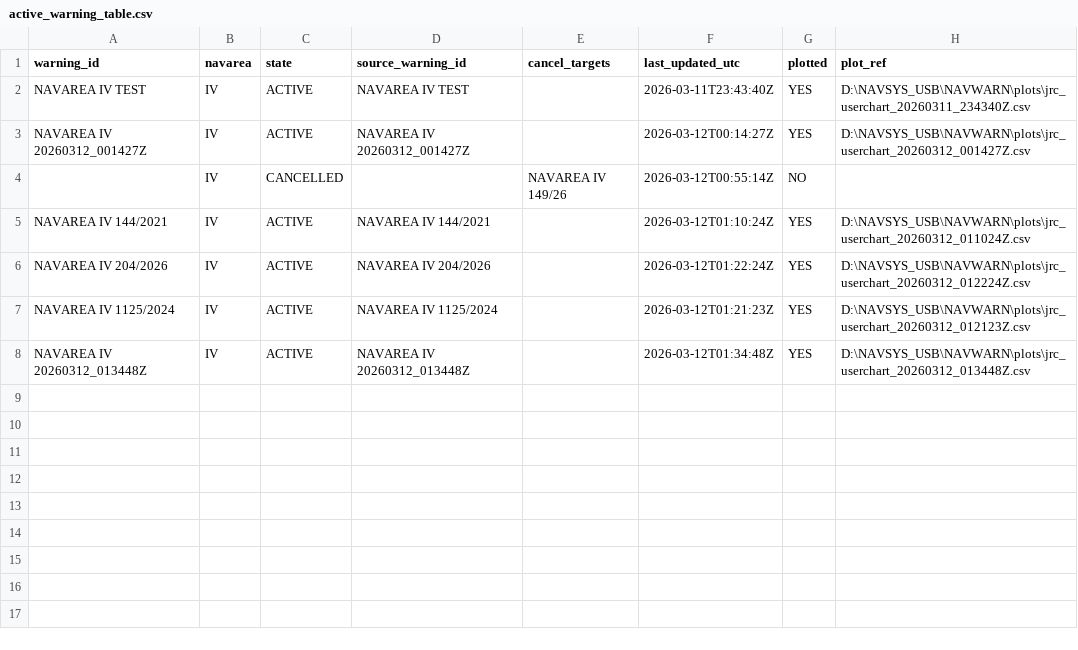
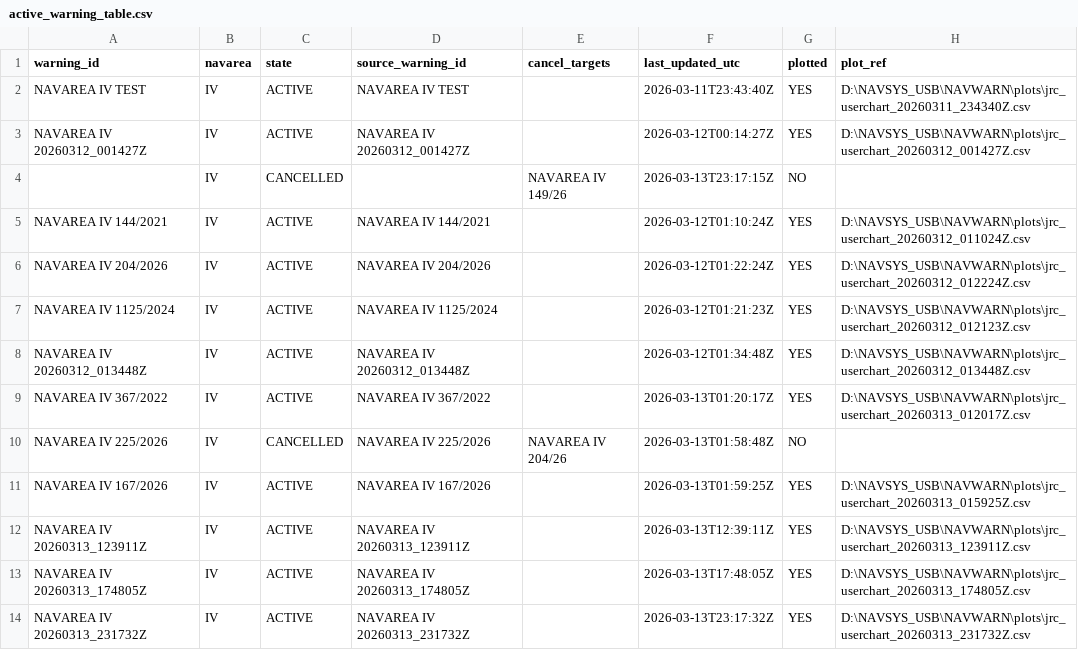
Before and after one commit to ProcyonDynamic/NAVSYS_MINI, a CSV file: NAVWARN/active_warning_table.csv, drawn as a sheet.

```diff
--- a/NAVWARN/active_warning_table.csv
+++ b/NAVWARN/active_warning_table.csv
@@ -3,3 +3,3 @@ NAVAREA IV TEST,IV,ACTIVE,NAVAREA IV TEST,,2026-03-11T23:43:40Z,YES,D:\NAVSYS_US
 NAVAREA IV 20260312_001427Z,IV,ACTIVE,NAVAREA IV 20260312_001427Z,,2026-03-12T00:14:27Z,YES,D:\NAVSYS_USB\NAVWARN\plots\jrc_userchart_20260312_001427Z.csv
-,IV,CANCELLED,,NAVAREA IV 149/26,2026-03-12T00:55:14Z,NO,
+,IV,CANCELLED,,NAVAREA IV 149/26,2026-03-13T23:17:15Z,NO,
 NAVAREA IV 144/2021,IV,ACTIVE,NAVAREA IV 144/2021,,2026-03-12T01:10:24Z,YES,D:\NAVSYS_USB\NAVWARN\plots\jrc_userchart_20260312_011024Z.csv
@@ -8 +8,7 @@ NAVAREA IV 1125/2024,IV,ACTIVE,NAVAREA IV 1125/2024,,2026-03-12T01:21:23Z,YES,D:
 NAVAREA IV 20260312_013448Z,IV,ACTIVE,NAVAREA IV 20260312_013448Z,,2026-03-12T01:34:48Z,YES,D:\NAVSYS_USB\NAVWARN\plots\jrc_userchart_20260312_013448Z.csv
+NAVAREA IV 367/2022,IV,ACTIVE,NAVAREA IV 367/2022,,2026-03-13T01:20:17Z,YES,D:\NAVSYS_USB\NAVWARN\plots\jrc_userchart_20260313_012017Z.csv
+NAVAREA IV 225/2026,IV,CANCELLED,NAVAREA IV 225/2026,NAVAREA IV 204/26,2026-03-13T01:58:48Z,NO,
+NAVAREA IV 167/2026,IV,ACTIVE,NAVAREA IV 167/2026,,2026-03-13T01:59:25Z,YES,D:\NAVSYS_USB\NAVWARN\plots\jrc_userchart_20260313_015925Z.csv
+NAVAREA IV 20260313_123911Z,IV,ACTIVE,NAVAREA IV 20260313_123911Z,,2026-03-13T12:39:11Z,YES,D:\NAVSYS_USB\NAVWARN\plots\jrc_userchart_20260313_123911Z.csv
+NAVAREA IV 20260313_174805Z,IV,ACTIVE,NAVAREA IV 20260313_174805Z,,2026-03-13T17:48:05Z,YES,D:\NAVSYS_USB\NAVWARN\plots\jrc_userchart_20260313_174805Z.csv
+NAVAREA IV 20260313_231732Z,IV,ACTIVE,NAVAREA IV 20260313_231732Z,,2026-03-13T23:17:32Z,YES,D:\NAVSYS_USB\NAVWARN\plots\jrc_userchart_20260313_231732Z.csv
```
Also changed, not shown: tmp_navwarn_test/NAVWARN/active_warning_table.csv, tmp_navwarn_test/NAVWARN/reports/NS-01_navwarn_register_20260313.csv, 41 other files.
